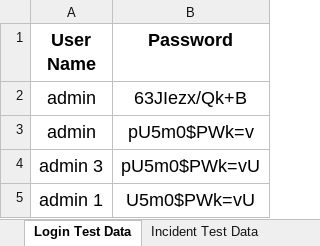
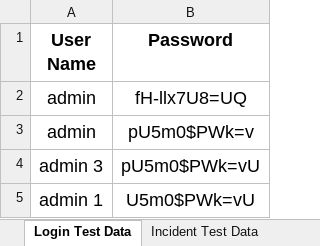
Before and after one commit to Apar1598/ITSM, an Excel workbook: target/test-classes/ITSM Test Data/ITSM_Test_Data.xlsx, sheet Login Test Data, drawn as a sheet; values as stored, in another font and other column widths than the file's, no borders; the diff names each change by its address in the sheet, - before the commit and + after, or states it on an @@ line.

Commit message:
Change Login Credentials

```diff
--- a/target/test-classes/ITSM Test Data/ITSM_Test_Data.xlsx (sheet Login Test Data)
+++ b/target/test-classes/ITSM Test Data/ITSM_Test_Data.xlsx (sheet Login Test Data)
-B2 (Password): 63JIezx/Qk+B
+B2 (Password): fH-llx7U8=UQ
```
Also changed, not shown: 4 other files.
